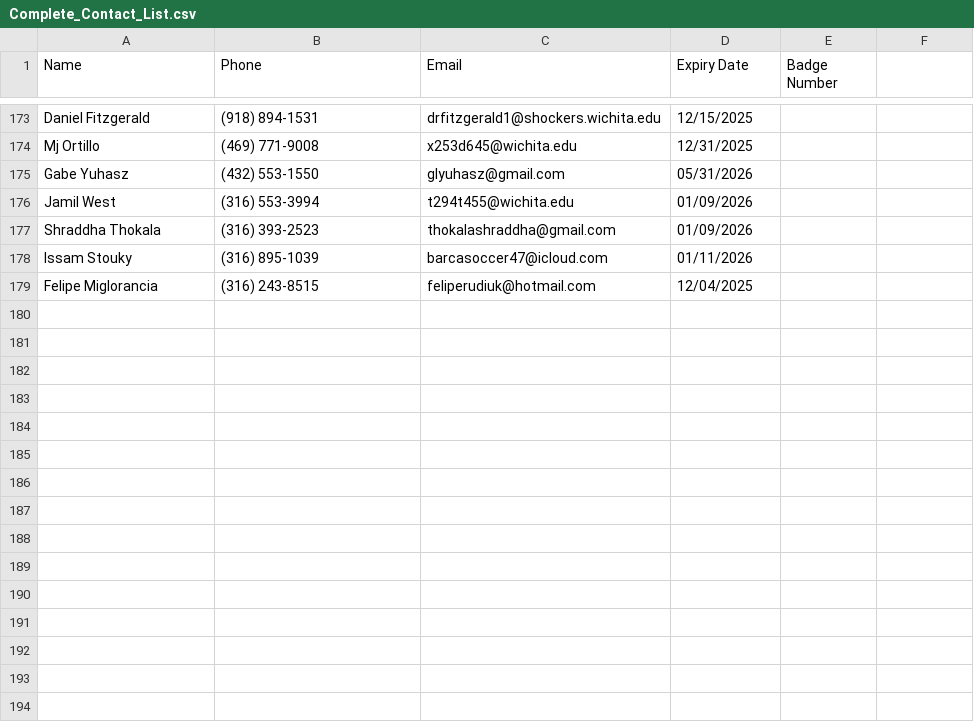
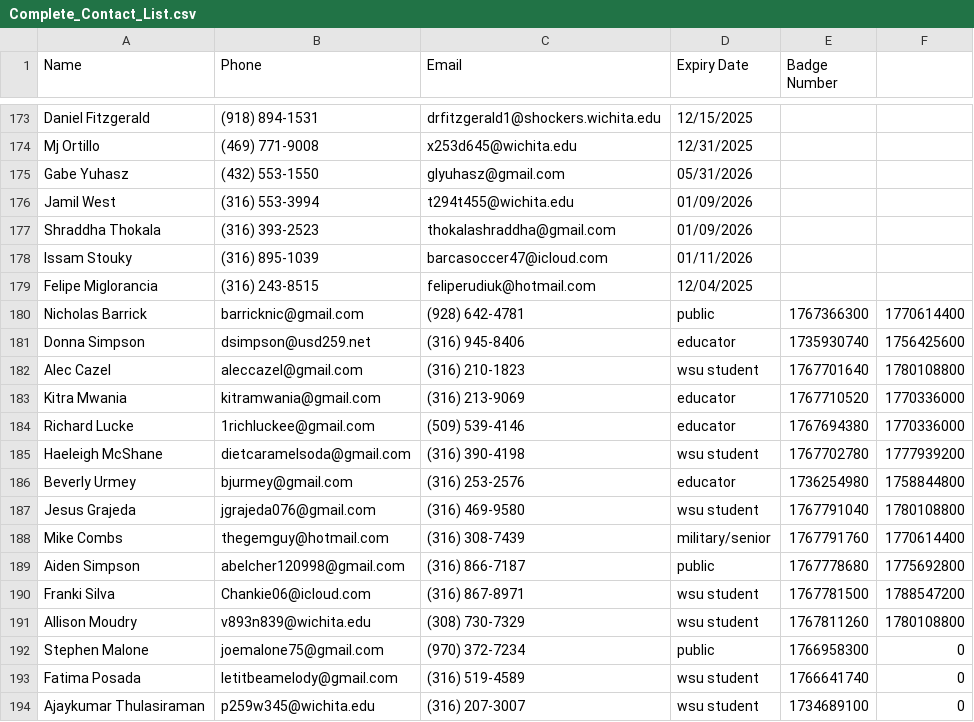
Before and after one commit to sparkdeveloping/gocreatenova, a CSV file: Complete_Contact_List.csv, drawn as a sheet; only a part is shown, gaps mark what is left out.

```diff
--- a/Complete_Contact_List.csv
+++ b/Complete_Contact_List.csv
@@ -179 +179,16 @@ Issam Stouky,(316) 895-1039,barcasoccer47@icloud.com,01/11/2026,
 Felipe Miglorancia,(316) 243-8515,feliperudiuk@hotmail.com,12/04/2025,
+Nicholas Barrick, barricknic@gmail.com, (928) 642-4781, public, 1767366300, 1770614400
+Donna Simpson, dsimpson@usd259.net, (316) 945-8406, educator, 1735930740, 1756425600
+Alec Cazel, aleccazel@gmail.com, (316) 210-1823, wsu student, 1767701640, 1780108800
+Kitra Mwania, kitramwania@gmail.com, (316) 213-9069, educator, 1767710520, 1770336000
+Richard Lucke, 1richluckee@gmail.com, (509) 539-4146, educator, 1767694380, 1770336000
+Haeleigh McShane, dietcaramelsoda@gmail.com, (316) 390-4198, wsu student, 1767702780, 1777939200
+Beverly Urmey, bjurmey@gmail.com, (316) 253-2576, educator, 1736254980, 1758844800
+Jesus Grajeda, jgrajeda076@gmail.com, (316) 469-9580, wsu student, 1767791040, 1780108800
+Mike Combs, thegemguy@hotmail.com, (316) 308-7439, military/senior, 1767791760, 1770614400
+Aiden Simpson, abelcher120998@gmail.com, (316) 866-7187, public, 1767778680, 1775692800
+Franki Silva, Chankie06@icloud.com, (316) 867-8971, wsu student, 1767781500, 1788547200
+Allison Moudry, v893n839@wichita.edu, (308) 730-7329, wsu student, 1767811260, 1780108800
+Stephen Malone, joemalone75@gmail.com, (970) 372-7234, public, 1766958300, 0
+Fatima Posada, letitbeamelody@gmail.com, (316) 519-4589, wsu student, 1766641740, 0
+Ajaykumar Thulasiraman, p259w345@wichita.edu, (316) 207-3007, wsu student, 1734689100, 0
```
Also changed, not shown: 1 other file.
